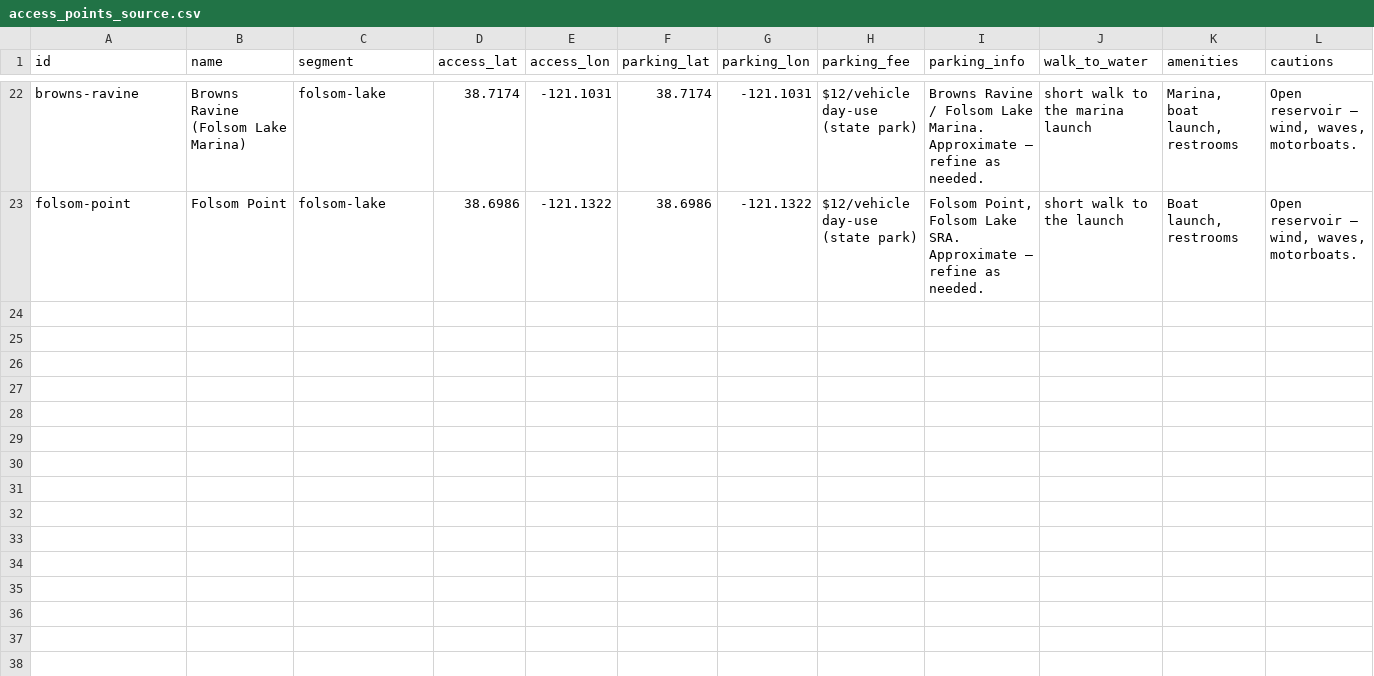
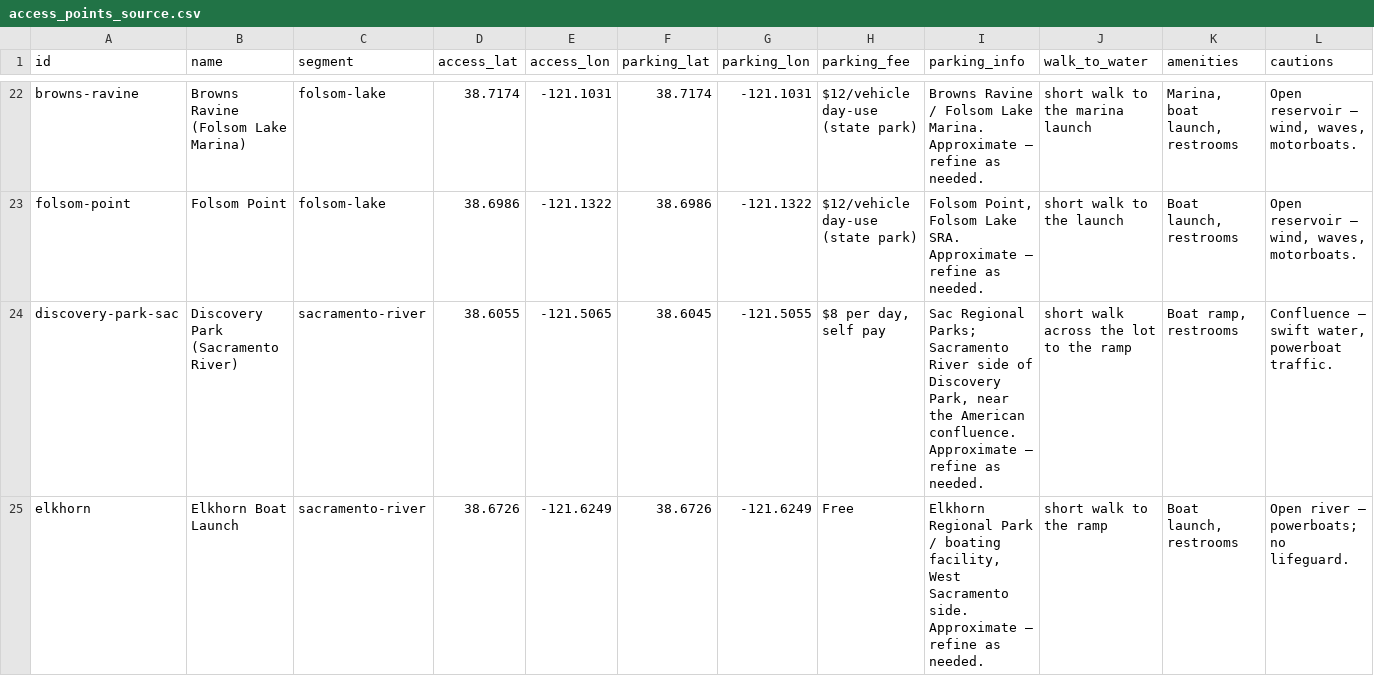
Before and after one commit to ggearheart/CanISwimHere, a CSV file: access_points_source.csv, drawn as a sheet; only a part is shown, gaps mark what is left out; rows hold the shown columns only; the diff covers the shown part only; the diff names each change by its address in the sheet, - before the commit and + after, or states it on an @@ line.

```diff
--- a/access_points_source.csv
+++ b/access_points_source.csv
+row 24: discovery-park-sac | Discovery Park (Sacramento River) | sacramento-river | 38.6055 | -121.5065 | 38.6045 | -121.5055 | $8 per day, self pay | Sac Regional Parks; Sacramento River side of Discovery Park, near the American confluence. Approximate — refine as needed. | short walk across the lot to the ramp | Boat ramp, restrooms | Confluence — swift water, powerboat traffic.
+row 25: elkhorn | Elkhorn Boat Launch | sacramento-river | 38.6726 | -121.6249 | 38.6726 | -121.6249 | Free | Elkhorn Regional Park / boating facility, West Sacramento side. Approximate — refine as needed. | short walk to the ramp | Boat launch, restrooms | Open river — powerboats; no lifeguard.
```
Also changed, not shown: 6 added rows elsewhere in this file, 10 other files.
